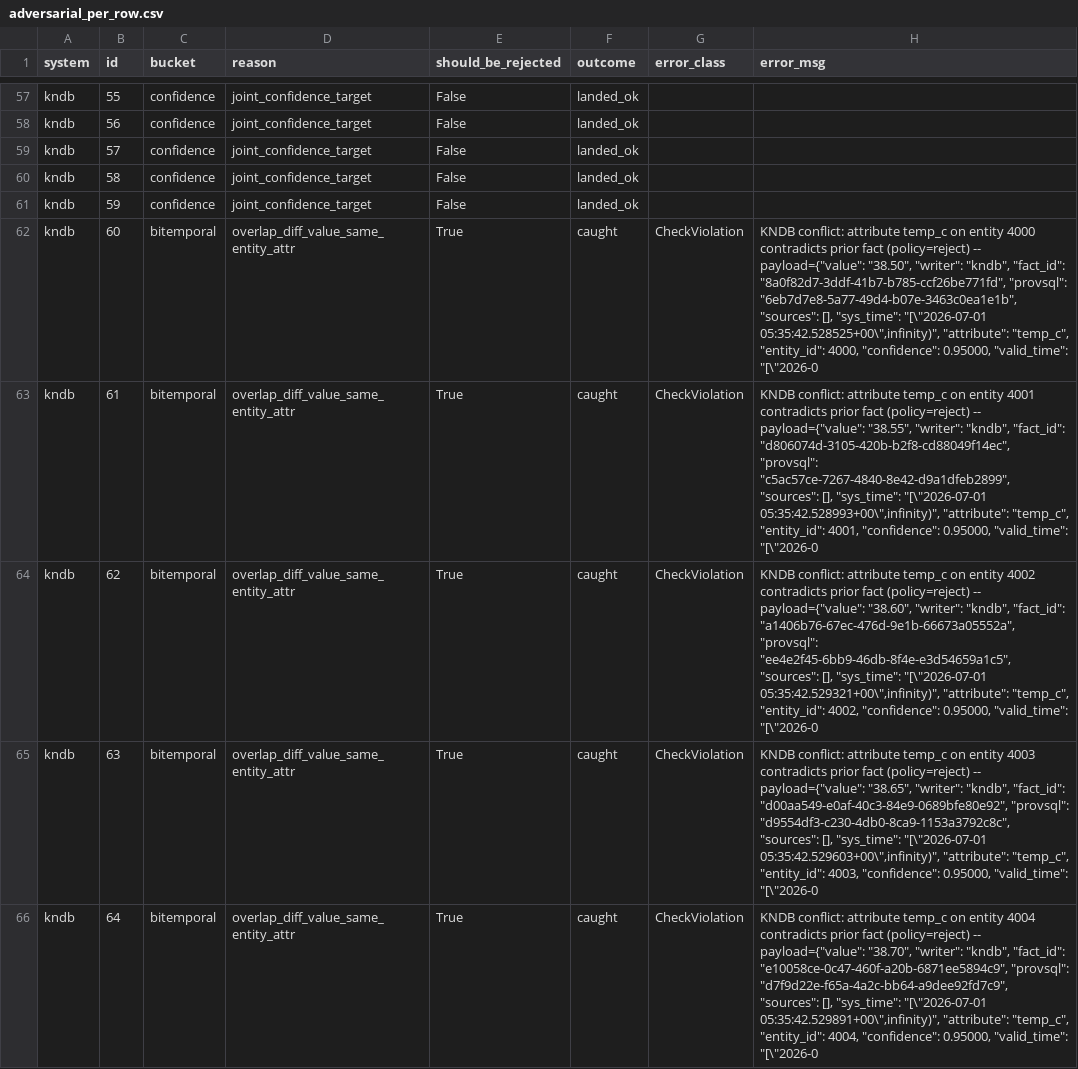
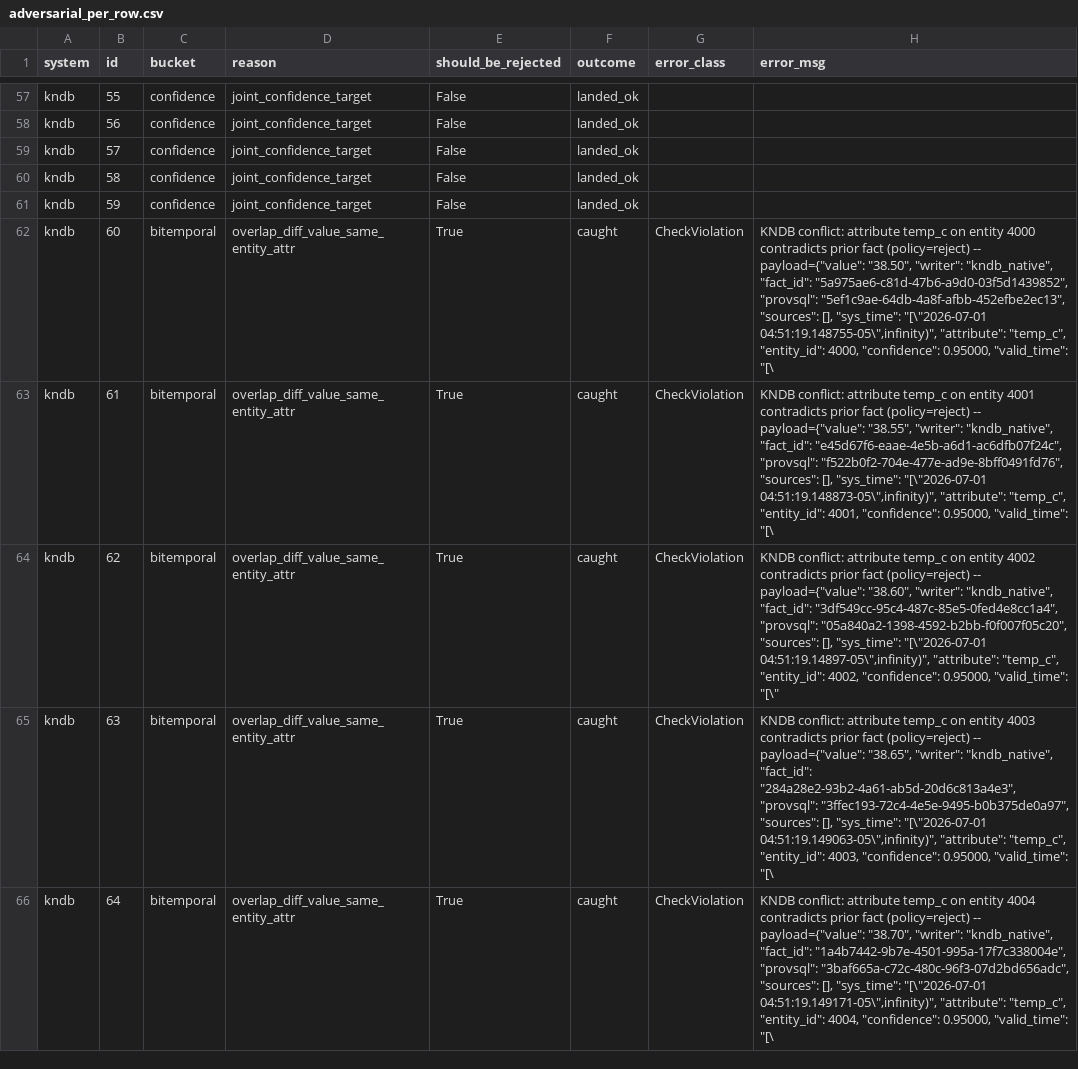
Before and after one commit to emailvenkatm/kndb, a CSV file: bench/results/kndb/adversarial_per_row.csv, drawn as a sheet; only a part is shown, gaps mark what is left out; the diff covers the shown part only.

```diff
--- a/bench/results/kndb/adversarial_per_row.csv
+++ b/bench/results/kndb/adversarial_per_row.csv
@@ -61,6 +61,6 @@ kndb,58,confidence,joint_confidence_target,False,landed_ok,,
 kndb,59,confidence,joint_confidence_target,False,landed_ok,,
-kndb,60,bitemporal,overlap_diff_value_same_entity_attr,True,caught,CheckViolation,"KNDB conflict: attribute temp_c on entity 4000 contradicts prior fact (policy=reject) -- payload={""value"": ""38.50"", ""writer"": ""kndb"", ""fact_id"": ""8a0f82d7-3ddf-41b7-b785-ccf26be771fd"", ""provsql"": ""6eb7d7e8-5a77-49d4-b07e-3463c0ea1e1b"", ""sources"": [], ""sys_time"": ""[\""2026-07-01 05:35:42.528525+00\"",infinity)"", ""attribute"": ""temp_c"", ""entity_id"": 4000, ""confidence"": 0.95000, ""valid_time"": ""[\""2026-0"
-kndb,61,bitemporal,overlap_diff_value_same_entity_attr,True,caught,CheckViolation,"KNDB conflict: attribute temp_c on entity 4001 contradicts prior fact (policy=reject) -- payload={""value"": ""38.55"", ""writer"": ""kndb"", ""fact_id"": ""d806074d-3105-420b-b2f8-cd88049f14ec"", ""provsql"": ""c5ac57ce-7267-4840-8e42-d9a1dfeb2899"", ""sources"": [], ""sys_time"": ""[\""2026-07-01 05:35:42.528993+00\"",infinity)"", ""attribute"": ""temp_c"", ""entity_id"": 4001, ""confidence"": 0.95000, ""valid_time"": ""[\""2026-0"
-kndb,62,bitemporal,overlap_diff_value_same_entity_attr,True,caught,CheckViolation,"KNDB conflict: attribute temp_c on entity 4002 contradicts prior fact (policy=reject) -- payload={""value"": ""38.60"", ""writer"": ""kndb"", ""fact_id"": ""a1406b76-67ec-476d-9e1b-66673a05552a"", ""provsql"": ""ee4e2f45-6bb9-46db-8f4e-e3d54659a1c5"", ""sources"": [], ""sys_time"": ""[\""2026-07-01 05:35:42.529321+00\"",infinity)"", ""attribute"": ""temp_c"", ""entity_id"": 4002, ""confidence"": 0.95000, ""valid_time"": ""[\""2026-0"
-kndb,63,bitemporal,overlap_diff_value_same_entity_attr,True,caught,CheckViolation,"KNDB conflict: attribute temp_c on entity 4003 contradicts prior fact (policy=reject) -- payload={""value"": ""38.65"", ""writer"": ""kndb"", ""fact_id"": ""d00aa549-e0af-40c3-84e9-0689bfe80e92"", ""provsql"": ""d9554df3-c230-4db0-8ca9-1153a3792c8c"", ""sources"": [], ""sys_time"": ""[\""2026-07-01 05:35:42.529603+00\"",infinity)"", ""attribute"": ""temp_c"", ""entity_id"": 4003, ""confidence"": 0.95000, ""valid_time"": ""[\""2026-0"
-kndb,64,bitemporal,overlap_diff_value_same_entity_attr,True,caught,CheckViolation,"KNDB conflict: attribute temp_c on entity 4004 contradicts prior fact (policy=reject) -- payload={""value"": ""38.70"", ""writer"": ""kndb"", ""fact_id"": ""e10058ce-0c47-460f-a20b-6871ee5894c9"", ""provsql"": ""d7f9d22e-f65a-4a2c-bb64-a9dee92fd7c9"", ""sources"": [], ""sys_time"": ""[\""2026-07-01 05:35:42.529891+00\"",infinity)"", ""attribute"": ""temp_c"", ""entity_id"": 4004, ""confidence"": 0.95000, ""valid_time"": ""[\""2026-0"
+kndb,60,bitemporal,overlap_diff_value_same_entity_attr,True,caught,CheckViolation,"KNDB conflict: attribute temp_c on entity 4000 contradicts prior fact (policy=reject) -- payload={""value"": ""38.50"", ""writer"": ""kndb_native"", ""fact_id"": ""5a975ae6-c81d-47b6-a9d0-03f5d1439852"", ""provsql"": ""5ef1c9ae-64db-4a8f-afbb-452efbe2ec13"", ""sources"": [], ""sys_time"": ""[\""2026-07-01 04:51:19.148755-05\"",infinity)"", ""attribute"": ""temp_c"", ""entity_id"": 4000, ""confidence"": 0.95000, ""valid_time"": ""[\"
+kndb,61,bitemporal,overlap_diff_value_same_entity_attr,True,caught,CheckViolation,"KNDB conflict: attribute temp_c on entity 4001 contradicts prior fact (policy=reject) -- payload={""value"": ""38.55"", ""writer"": ""kndb_native"", ""fact_id"": ""e45d67f6-eaae-4e5b-a6d1-ac6dfb07f24c"", ""provsql"": ""f522b0f2-704e-477e-ad9e-8bff0491fd76"", ""sources"": [], ""sys_time"": ""[\""2026-07-01 04:51:19.148873-05\"",infinity)"", ""attribute"": ""temp_c"", ""entity_id"": 4001, ""confidence"": 0.95000, ""valid_time"": ""[\"
+kndb,62,bitemporal,overlap_diff_value_same_entity_attr,True,caught,CheckViolation,"KNDB conflict: attribute temp_c on entity 4002 contradicts prior fact (policy=reject) -- payload={""value"": ""38.60"", ""writer"": ""kndb_native"", ""fact_id"": ""3df549cc-95c4-487c-85e5-0fed4e8cc1a4"", ""provsql"": ""05a840a2-1398-4592-b2bb-f0f007f05c20"", ""sources"": [], ""sys_time"": ""[\""2026-07-01 04:51:19.14897-05\"",infinity)"", ""attribute"": ""temp_c"", ""entity_id"": 4002, ""confidence"": 0.95000, ""valid_time"": ""[\"""
+kndb,63,bitemporal,overlap_diff_value_same_entity_attr,True,caught,CheckViolation,"KNDB conflict: attribute temp_c on entity 4003 contradicts prior fact (policy=reject) -- payload={""value"": ""38.65"", ""writer"": ""kndb_native"", ""fact_id"": ""284a28e2-93b2-4a61-ab5d-20d6c813a4e3"", ""provsql"": ""3ffec193-72c4-4e5e-9495-b0b375de0a97"", ""sources"": [], ""sys_time"": ""[\""2026-07-01 04:51:19.149063-05\"",infinity)"", ""attribute"": ""temp_c"", ""entity_id"": 4003, ""confidence"": 0.95000, ""valid_time"": ""[\"
+kndb,64,bitemporal,overlap_diff_value_same_entity_attr,True,caught,CheckViolation,"KNDB conflict: attribute temp_c on entity 4004 contradicts prior fact (policy=reject) -- payload={""value"": ""38.70"", ""writer"": ""kndb_native"", ""fact_id"": ""1a4b7442-9b7e-4501-995a-17f7c338004e"", ""provsql"": ""3baf665a-c72c-480c-96f3-07d2bd656adc"", ""sources"": [], ""sys_time"": ""[\""2026-07-01 04:51:19.149171-05\"",infinity)"", ""attribute"": ""temp_c"", ""entity_id"": 4004, ""confidence"": 0.95000, ""valid_time"": ""[\"
```
Also changed, not shown: 35 edited cells elsewhere in this file, bench/results/kndb/throughput.csv, bench/results/pg_handrolled_triggers/throughput.csv, 12 other files.
